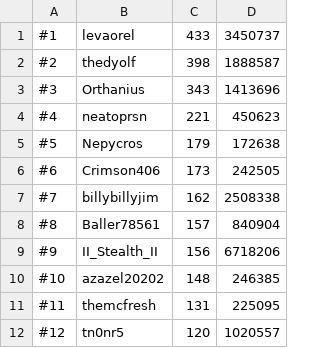
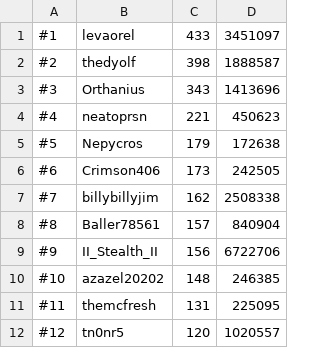
Before and after one commit to skillscape/skillscape, a CSV file: Skillbot/Hiscores/total.csv, drawn as a sheet; only a part is shown.

```diff
--- a/Skillbot/Hiscores/total.csv
+++ b/Skillbot/Hiscores/total.csv
@@ -1,2 +1,2 @@
-#1, levaorel, 433, 3450737
+#1, levaorel, 433, 3451097
 #2, thedyolf, 398, 1888587
@@ -8,3 +8,3 @@
 #8, Baller78561, 157, 840904
-#9, II_Stealth_II, 156, 6718206
+#9, II_Stealth_II, 156, 6722706
 #10, azazel20202, 148, 246385
```
Also changed, not shown: Skillbot/Hiscores/mining.csv, Skillbot/Hiscores/woodcutting.csv.
